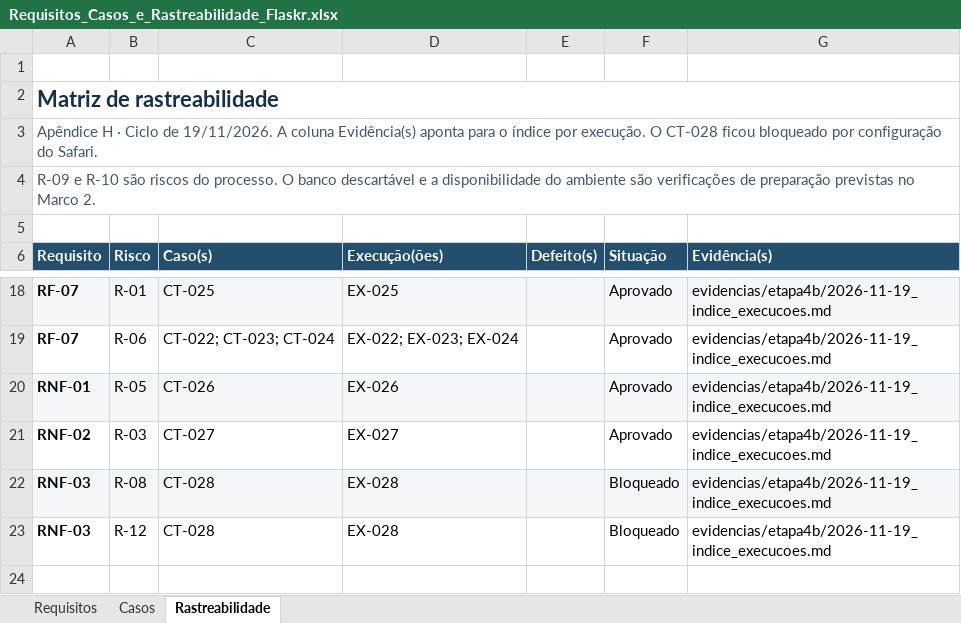
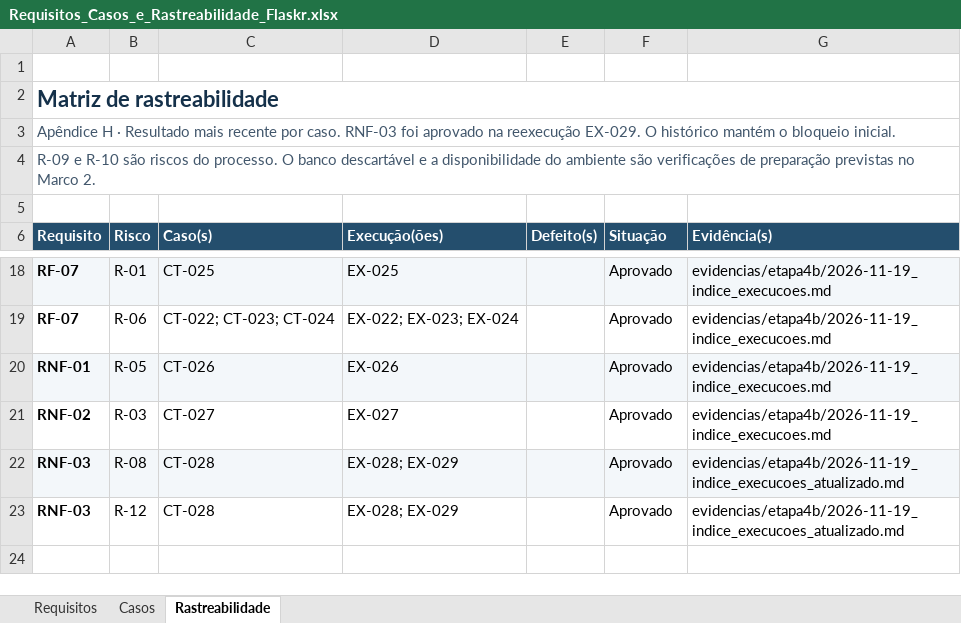
Before and after one commit to YagoL3m3/p2-tqs-2026-cc-grupo01-flaskr, an Excel workbook: entrega/04_CASOS_E_RASTREABILIDADE/Requisitos_Casos_e_Rastreabilidade_Flaskr.xlsx, sheet Rastreabilidade, drawn as a sheet; only a part is shown, gaps mark what is left out; values as stored, in another font and other column widths than the file's, no borders; table styles not drawn; the diff names each change by its address in the sheet, - before the commit and + after, or states it on an @@ line.

```diff
--- a/entrega/04_CASOS_E_RASTREABILIDADE/Requisitos_Casos_e_Rastreabilidade_Flaskr.xlsx (sheet Rastreabilidade)
+++ b/entrega/04_CASOS_E_RASTREABILIDADE/Requisitos_Casos_e_Rastreabilidade_Flaskr.xlsx (sheet Rastreabilidade)
-A3 (Requisito): …H · Ciclo de 19/11/2026. A coluna Evidência(s) aponta para o índice por execução. O CT-028 ficou bloqueado por configuração do Safari.
+A3 (Requisito): …H · Resultado mais recente por caso. RNF-03 foi aprovado na reexecução EX-029. O histórico mantém o bloqueio inicial.
-D22:D23 (Execução(ões)): EX-028
+D22:D23 (Execução(ões)): EX-028; EX-029
-F22:F23 (Situação): Bloqueado
+F22:F23 (Situação): Aprovado
-G22:G23 (Evidência(s)): evidencias/etapa4b/2026-11-19_indice_execucoes.md
+G22:G23 (Evidência(s)): evidencias/etapa4b/2026-11-19_indice_execucoes_atualizado.md
```
Also changed, not shown: entrega/05_EXECUCAO_MANUAL/Registro_de_Execucao_Manual_Flaskr.xlsx, 6 other files.
